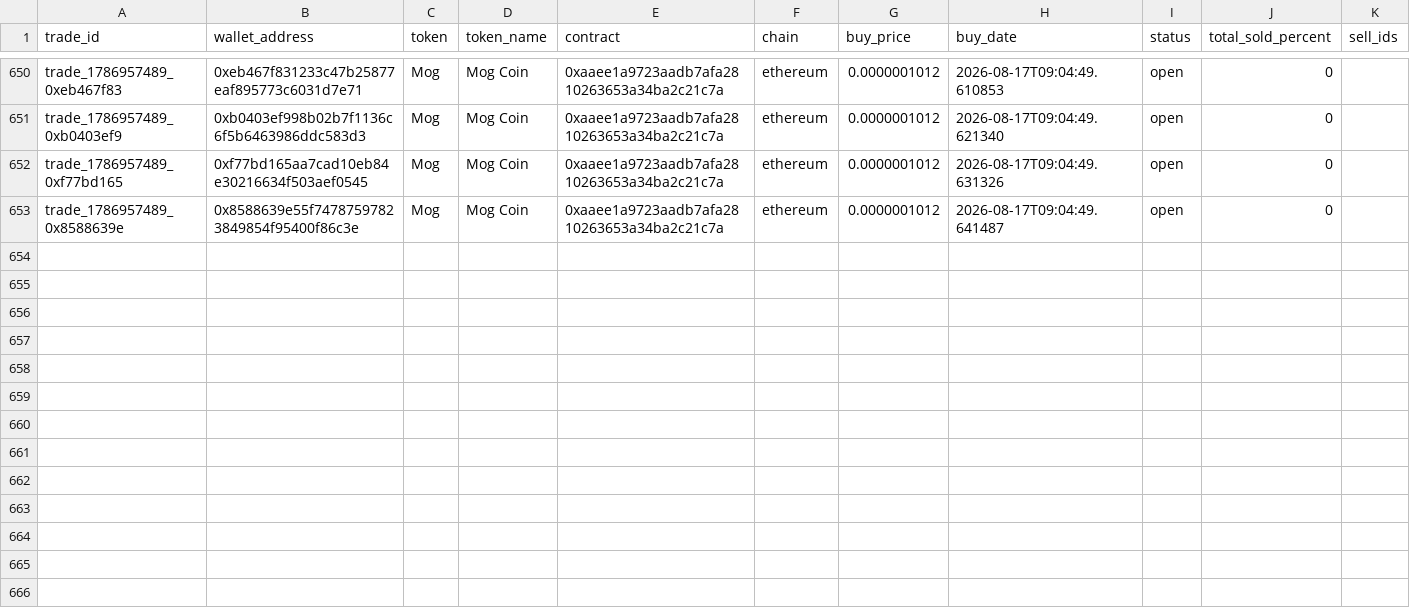
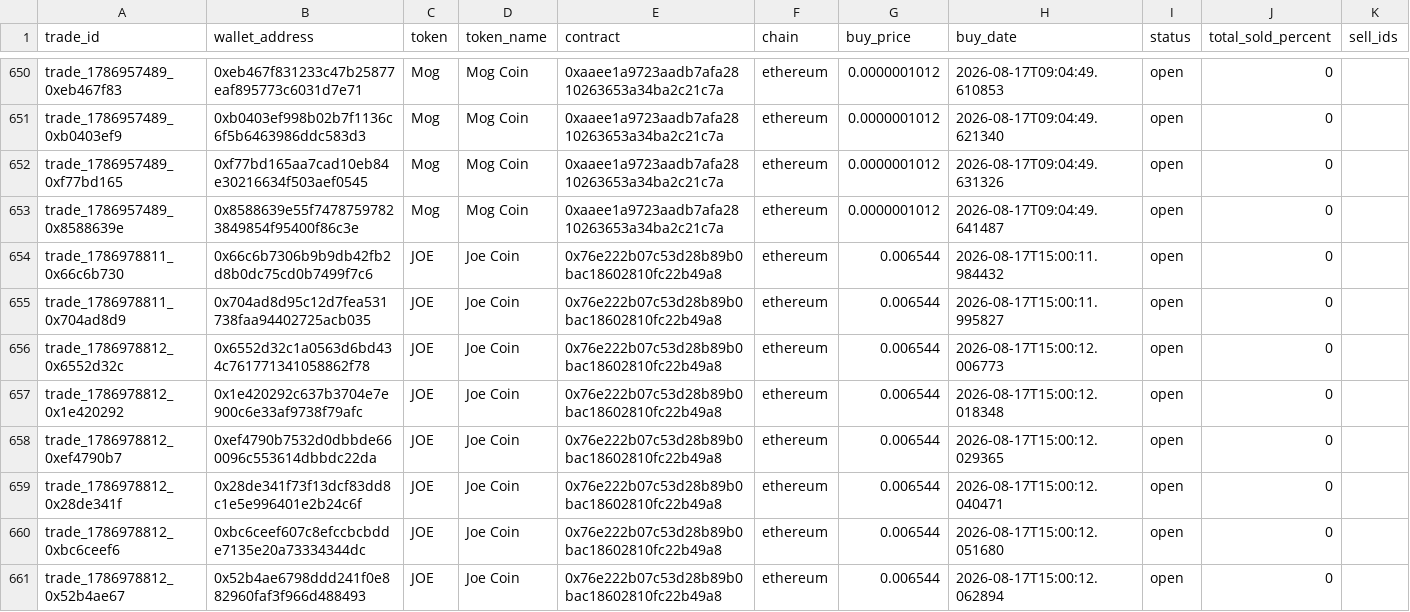
Before and after one commit to khosroabadi-m/Smart-Whale-Tracker, a CSV file: data/trades.csv, drawn as a sheet; only a part is shown, gaps mark what is left out.

```diff
--- a/data/trades.csv
+++ b/data/trades.csv
@@ -653 +653,9 @@ trade_1786957489_0xf77bd165,0xf77bd165aa7cad10eb84e30216634f503aef0545,Mog,Mog C
 trade_1786957489_0x8588639e,0x8588639e55f74787597823849854f95400f86c3e,Mog,Mog Coin,0xaaee1a9723aadb7afa2810263653a34ba2c21c7a,ethereum,0.0000001012,2026-08-17T09:04:49.641487,open,0,
+trade_1786978811_0x66c6b730,0x66c6b7306b9b9db42fb2d8b0dc75cd0b7499f7c6,JOE,Joe Coin,0x76e222b07c53d28b89b0bac18602810fc22b49a8,ethereum,0.006544,2026-08-17T15:00:11.984432,open,0,
+trade_1786978811_0x704ad8d9,0x704ad8d95c12d7fea531738faa94402725acb035,JOE,Joe Coin,0x76e222b07c53d28b89b0bac18602810fc22b49a8,ethereum,0.006544,2026-08-17T15:00:11.995827,open,0,
+trade_1786978812_0x6552d32c,0x6552d32c1a0563d6bd434c761771341058862f78,JOE,Joe Coin,0x76e222b07c53d28b89b0bac18602810fc22b49a8,ethereum,0.006544,2026-08-17T15:00:12.006773,open,0,
+trade_1786978812_0x1e420292,0x1e420292c637b3704e7e900c6e33af9738f79afc,JOE,Joe Coin,0x76e222b07c53d28b89b0bac18602810fc22b49a8,ethereum,0.006544,2026-08-17T15:00:12.018348,open,0,
+trade_1786978812_0xef4790b7,0xef4790b7532d0dbbde660096c553614dbbdc22da,JOE,Joe Coin,0x76e222b07c53d28b89b0bac18602810fc22b49a8,ethereum,0.006544,2026-08-17T15:00:12.029365,open,0,
+trade_1786978812_0x28de341f,0x28de341f73f13dcf83dd8c1e5e996401e2b24c6f,JOE,Joe Coin,0x76e222b07c53d28b89b0bac18602810fc22b49a8,ethereum,0.006544,2026-08-17T15:00:12.040471,open,0,
+trade_1786978812_0xbc6ceef6,0xbc6ceef607c8efccbcbdde7135e20a73334344dc,JOE,Joe Coin,0x76e222b07c53d28b89b0bac18602810fc22b49a8,ethereum,0.006544,2026-08-17T15:00:12.051680,open,0,
+trade_1786978812_0x52b4ae67,0x52b4ae6798ddd241f0e882960faf3f966d488493,JOE,Joe Coin,0x76e222b07c53d28b89b0bac18602810fc22b49a8,ethereum,0.006544,2026-08-17T15:00:12.062894,open,0,
```
Also changed, not shown: data/wallets.csv.
